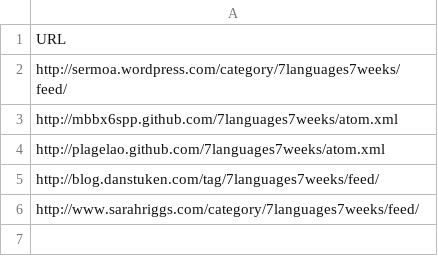
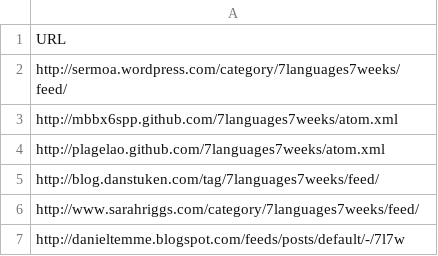
Before and after one commit to aimeerivers/sermoasquared, a CSV file: public/7languages7weeks.csv, drawn as a sheet; the diff names each change by its address in the sheet, - before the commit and + after, or states it on an @@ line.

Commit message:
Add Daniel to the aggregated feed.

```diff
--- a/public/7languages7weeks.csv
+++ b/public/7languages7weeks.csv
+row 7: http://danieltemme.blogspot.com/feeds/posts/default/-/7l7w
```
